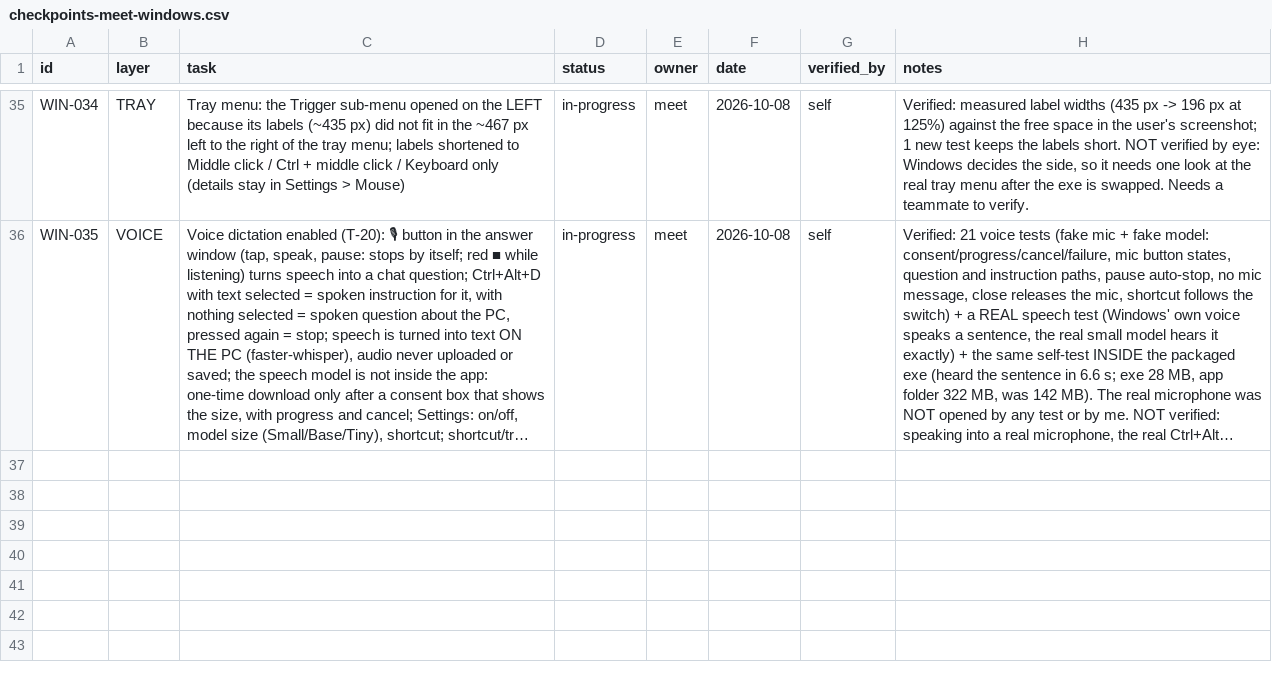
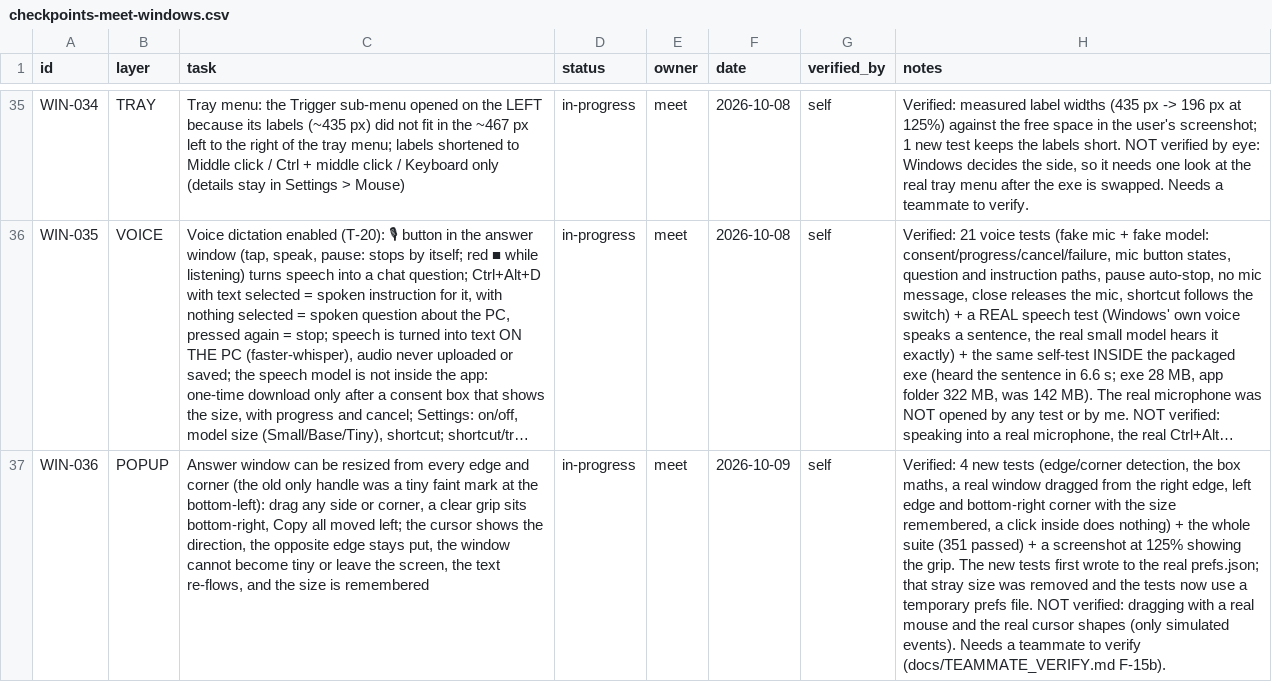
Before and after one commit to MeetShah0656/Consiz-Windows, a CSV file: team/checkpoints-meet-windows.csv, drawn as a sheet; only a part is shown, gaps mark what is left out; long unchanged cells end in …; the diff names each change by its address in the sheet, - before the commit and + after, or states it on an @@ line.

```diff
--- a/team/checkpoints-meet-windows.csv
+++ b/team/checkpoints-meet-windows.csv
+row 37: WIN-036 | POPUP | Answer window can be resized from every edge and corner (the old only handle was a tiny faint mark at the bottom-left): drag any side or corner, a clear grip sits bottom-right, Copy all moved left; the cursor shows the direction, the opposite edge stays put, the window cannot become tiny or leave the screen, the text re-flows, and the size is remembered | in-progress | meet | 2026-10-09 | self | Verified: 4 new tests (edge/corner detection, the box maths, a real window dragged from the right edge, left edge and bottom-right corner with the size remembered, a click inside does nothing) + the whole suite (351 passed) + a screenshot at 125% showing the grip. The new tests first wrote to the real prefs.json; that stray size was removed and the tests now use a temporary prefs file. NOT verified: dragging with a real mouse and the real cursor shapes (only simulated events). Needs a teammate to verify (docs/TEAMMATE_VERIFY.md F-15b).
```
Also changed, not shown: 3 other files.
